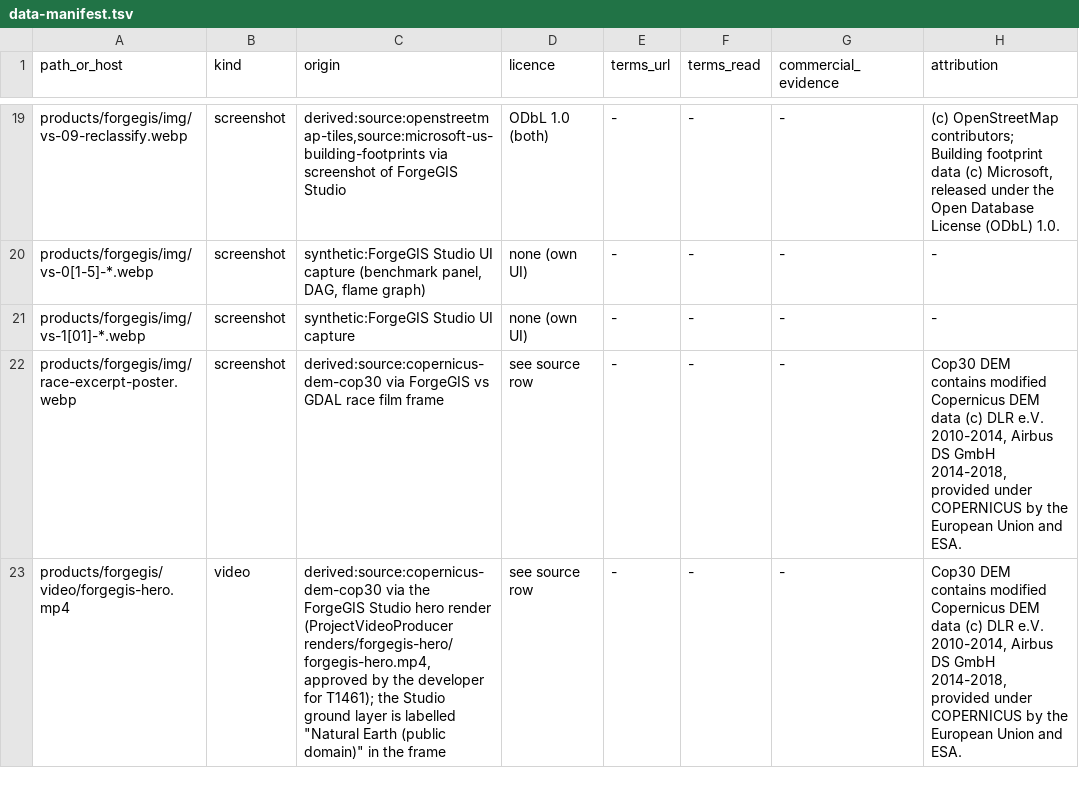
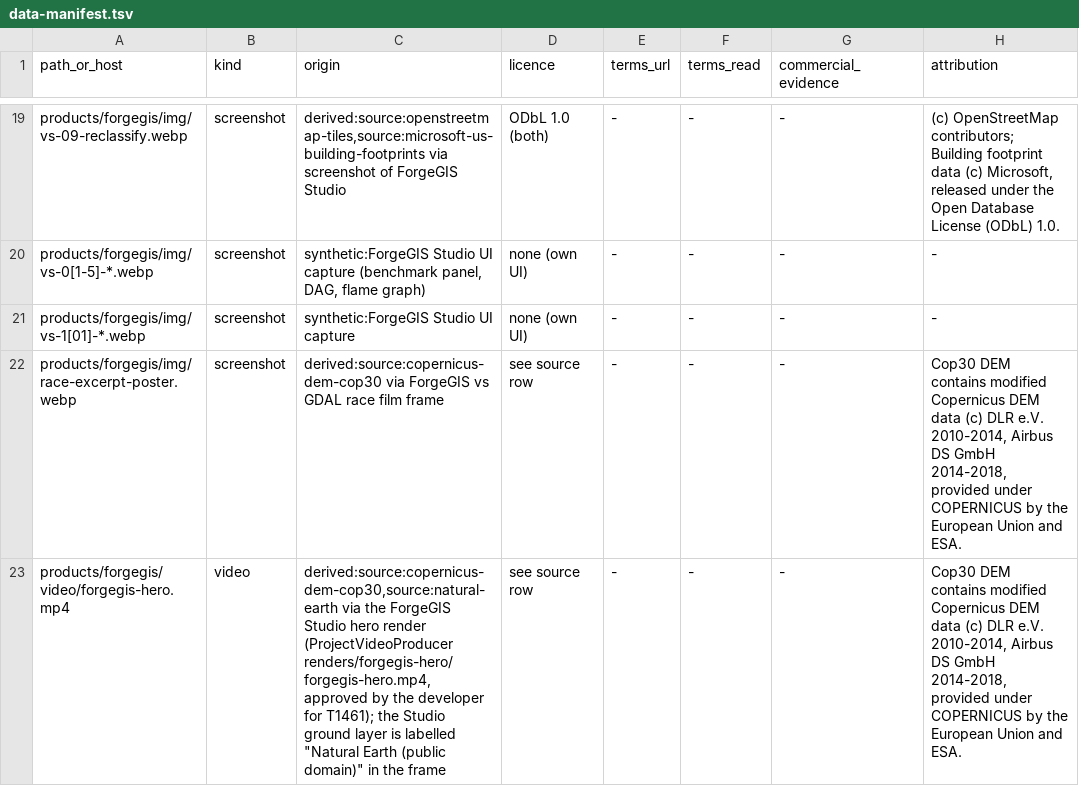
Before and after one commit to seaglass-foundry/seaglass-foundry.github.io, a TSV file: docs/legal/data-manifest.tsv, drawn as a sheet; only a part is shown, gaps mark what is left out; the diff covers the shown part only; the diff names each change by its address in the sheet, - before the commit and + after, or states it on an @@ line.

```diff
--- a/docs/legal/data-manifest.tsv
+++ b/docs/legal/data-manifest.tsv
-C23 (origin): derived:source:copernicus-dem-cop30 via the…
+C23 (origin): derived:source:copernicus-dem-cop30,source:natural-earth via the…
```
Also changed, not shown: 1 added row and 3 edited cells elsewhere in this file, 2 other files.
